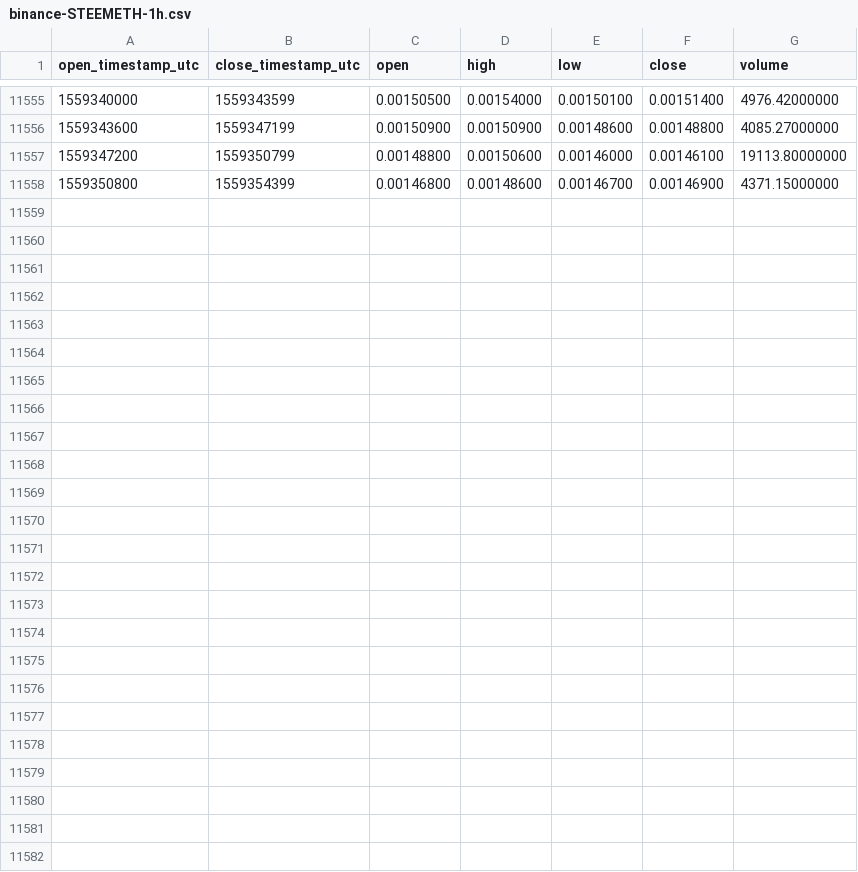
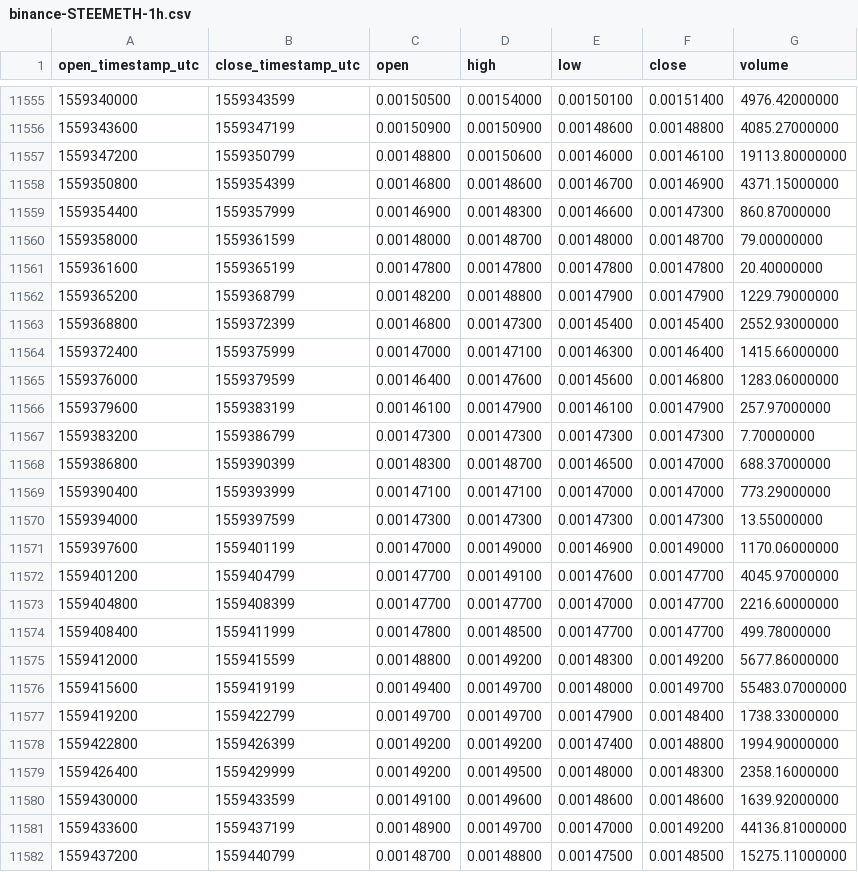
Before and after one commit to cryptobigbro/binance-STEEMETH, a CSV file: binance-STEEMETH-1h.csv, drawn as a sheet; only a part is shown, gaps mark what is left out.

Commit message:
Update OHLCV data.

```diff
--- a/binance-STEEMETH-1h.csv
+++ b/binance-STEEMETH-1h.csv
@@ -11558 +11558,25 @@ open_timestamp_utc,close_timestamp_utc,open,high,low,close,volume
 1559350800,1559354399,0.00146800,0.00148600,0.00146700,0.00146900,4371.15000000
+1559354400,1559357999,0.00146900,0.00148300,0.00146600,0.00147300,860.87000000
+1559358000,1559361599,0.00148000,0.00148700,0.00148000,0.00148700,79.00000000
+1559361600,1559365199,0.00147800,0.00147800,0.00147800,0.00147800,20.40000000
+1559365200,1559368799,0.00148200,0.00148800,0.00147900,0.00147900,1229.79000000
+1559368800,1559372399,0.00146800,0.00147300,0.00145400,0.00145400,2552.93000000
+1559372400,1559375999,0.00147000,0.00147100,0.00146300,0.00146400,1415.66000000
+1559376000,1559379599,0.00146400,0.00147600,0.00145600,0.00146800,1283.06000000
+1559379600,1559383199,0.00146100,0.00147900,0.00146100,0.00147900,257.97000000
+1559383200,1559386799,0.00147300,0.00147300,0.00147300,0.00147300,7.70000000
+1559386800,1559390399,0.00148300,0.00148700,0.00146500,0.00147000,688.37000000
+1559390400,1559393999,0.00147100,0.00147100,0.00147000,0.00147000,773.29000000
+1559394000,1559397599,0.00147300,0.00147300,0.00147300,0.00147300,13.55000000
+1559397600,1559401199,0.00147000,0.00149000,0.00146900,0.00149000,1170.06000000
+1559401200,1559404799,0.00147700,0.00149100,0.00147600,0.00147700,4045.97000000
+1559404800,1559408399,0.00147700,0.00147700,0.00147000,0.00147700,2216.60000000
+1559408400,1559411999,0.00147800,0.00148500,0.00147700,0.00147700,499.78000000
+1559412000,1559415599,0.00148800,0.00149200,0.00148300,0.00149200,5677.86000000
+1559415600,1559419199,0.00149400,0.00149700,0.00148000,0.00149700,55483.07000000
+1559419200,1559422799,0.00149700,0.00149700,0.00147900,0.00148400,1738.33000000
+1559422800,1559426399,0.00149200,0.00149200,0.00147400,0.00148800,1994.90000000
+1559426400,1559429999,0.00149200,0.00149500,0.00148000,0.00148300,2358.16000000
+1559430000,1559433599,0.00149100,0.00149600,0.00148600,0.00148600,1639.92000000
+1559433600,1559437199,0.00148900,0.00149700,0.00147000,0.00149200,44136.81000000
+1559437200,1559440799,0.00148700,0.00148800,0.00147500,0.00148500,15275.11000000
```
Also changed, not shown: binance-STEEMETH-1d.csv.
